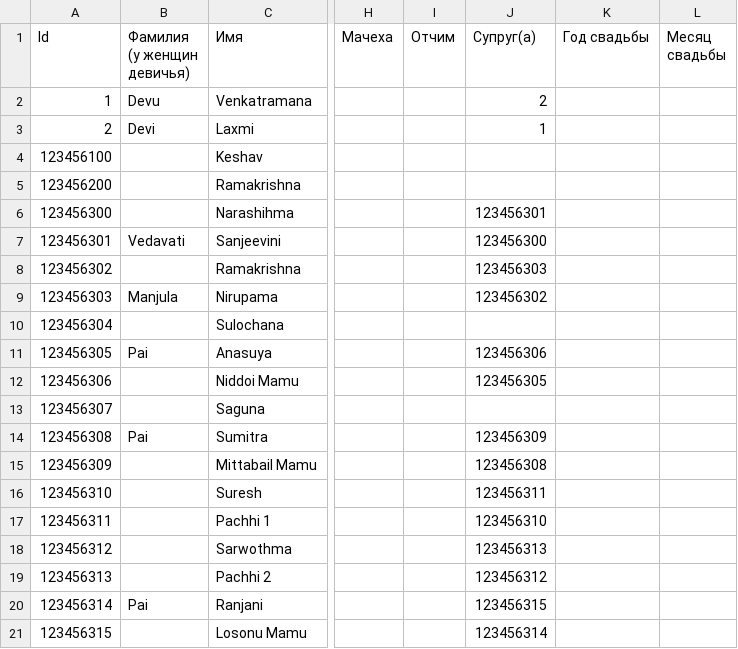
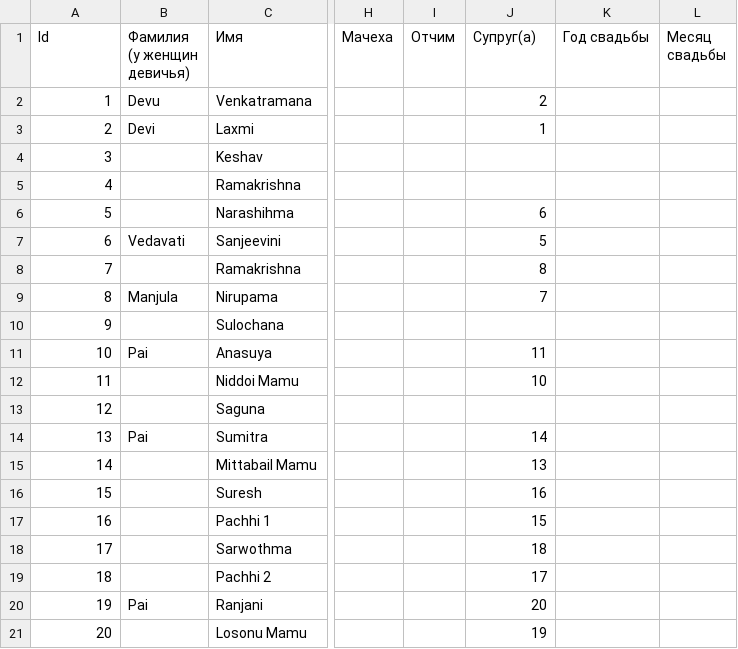
Before and after one commit to Karrot-Tech/family-tree, a CSV file: scripts/input/Family Tree Knots - People.csv, drawn as a sheet; only a part is shown, gaps mark what is left out; the diff covers the shown part only; the diff names each change by its address in the sheet, - before the commit and + after, or states it on an @@ line.

Commit message:
Update Family Tree Knots - People.csv

```diff
--- a/scripts/input/Family Tree Knots - People.csv
+++ b/scripts/input/Family Tree Knots - People.csv
-A4 (Id): 123456100
+A4 (Id): 3
-A5 (Id): 123456200
+A5 (Id): 4
-A6 (Id): 123456300
+A6 (Id): 5
-J6 (Супруг(а)): 123456301
+J6 (Супруг(а)): 6
-A7 (Id): 123456301
+A7 (Id): 6
-J7 (Супруг(а)): 123456300
+J7 (Супруг(а)): 5
-A8 (Id): 123456302
+A8 (Id): 7
-J8 (Супруг(а)): 123456303
+J8 (Супруг(а)): 8
-A9 (Id): 123456303
+A9 (Id): 8
-J9 (Супруг(а)): 123456302
+J9 (Супруг(а)): 7
-A10 (Id): 123456304
+A10 (Id): 9
-A11 (Id): 123456305
+A11 (Id): 10
-J11 (Супруг(а)): 123456306
+J11 (Супруг(а)): 11
-A12 (Id): 123456306
+A12 (Id): 11
-J12 (Супруг(а)): 123456305
+J12 (Супруг(а)): 10
-A13 (Id): 123456307
+A13 (Id): 12
-A14 (Id): 123456308
+A14 (Id): 13
-J14 (Супруг(а)): 123456309
+J14 (Супруг(а)): 14
-A15 (Id): 123456309
+A15 (Id): 14
-J15 (Супруг(а)): 123456308
+J15 (Супруг(а)): 13
-A16 (Id): 123456310
+A16 (Id): 15
-J16 (Супруг(а)): 123456311
+J16 (Супруг(а)): 16
-A17 (Id): 123456311
+A17 (Id): 16
-J17 (Супруг(а)): 123456310
+J17 (Супруг(а)): 15
-A18 (Id): 123456312
+A18 (Id): 17
-J18 (Супруг(а)): 123456313
+J18 (Супруг(а)): 18
-A19 (Id): 123456313
+A19 (Id): 18
-J19 (Супруг(а)): 123456312
+J19 (Супруг(а)): 17
-A20 (Id): 123456314
+A20 (Id): 19
-J20 (Супруг(а)): 123456315
+J20 (Супруг(а)): 20
-A21 (Id): 123456315
+A21 (Id): 20
-J21 (Супруг(а)): 123456314
+J21 (Супруг(а)): 19
```
Also changed, not shown: 29 edited cells elsewhere in this file.
